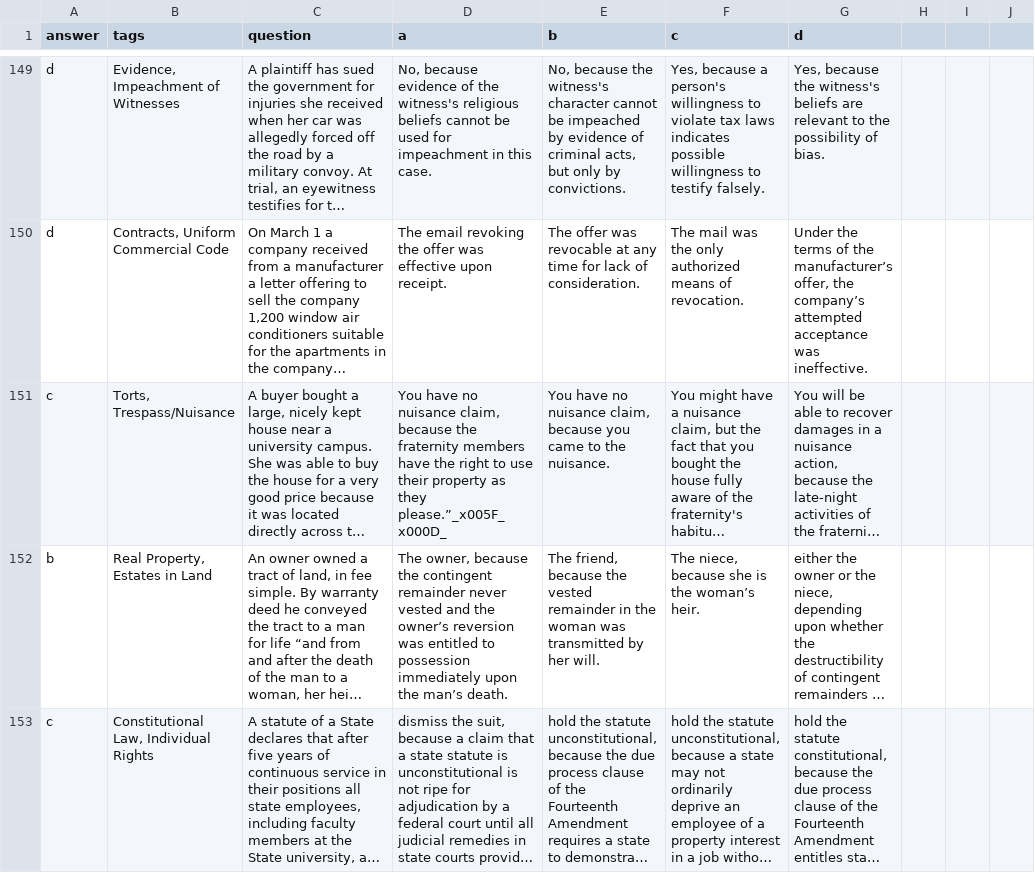
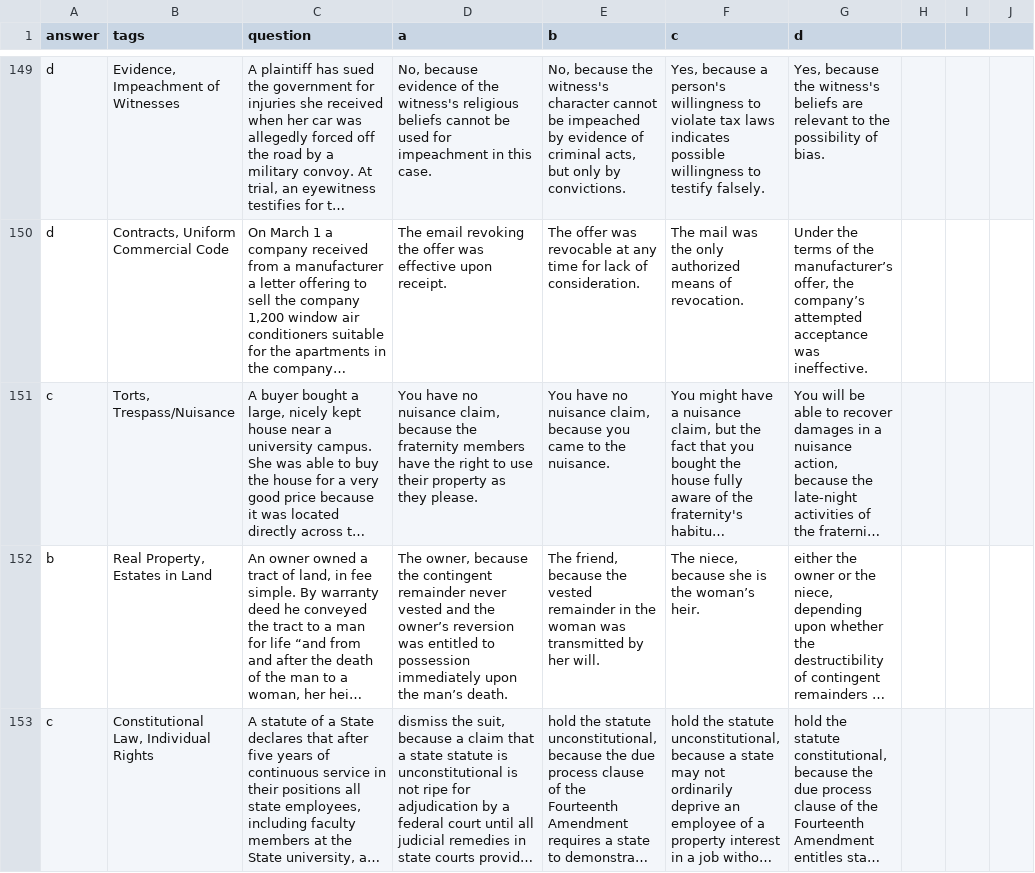
Before and after one commit to polarisdev87/chapman-symfony, a CSV file: exams/mb1.csv, drawn as a sheet; only a part is shown, gaps mark what is left out; long unchanged cells end in …; the diff covers the shown part only; the diff names each change by its address in the sheet, - before the commit and + after, or states it on an @@ line.

```diff
--- a/exams/mb1.csv
+++ b/exams/mb1.csv
-D151 (a): …as they please.”_x005F_x000D_
+D151 (a): …as they please.
```
Also changed, not shown: 2 added rows, 2 removed rows and 22 edited cells elsewhere in this file.
